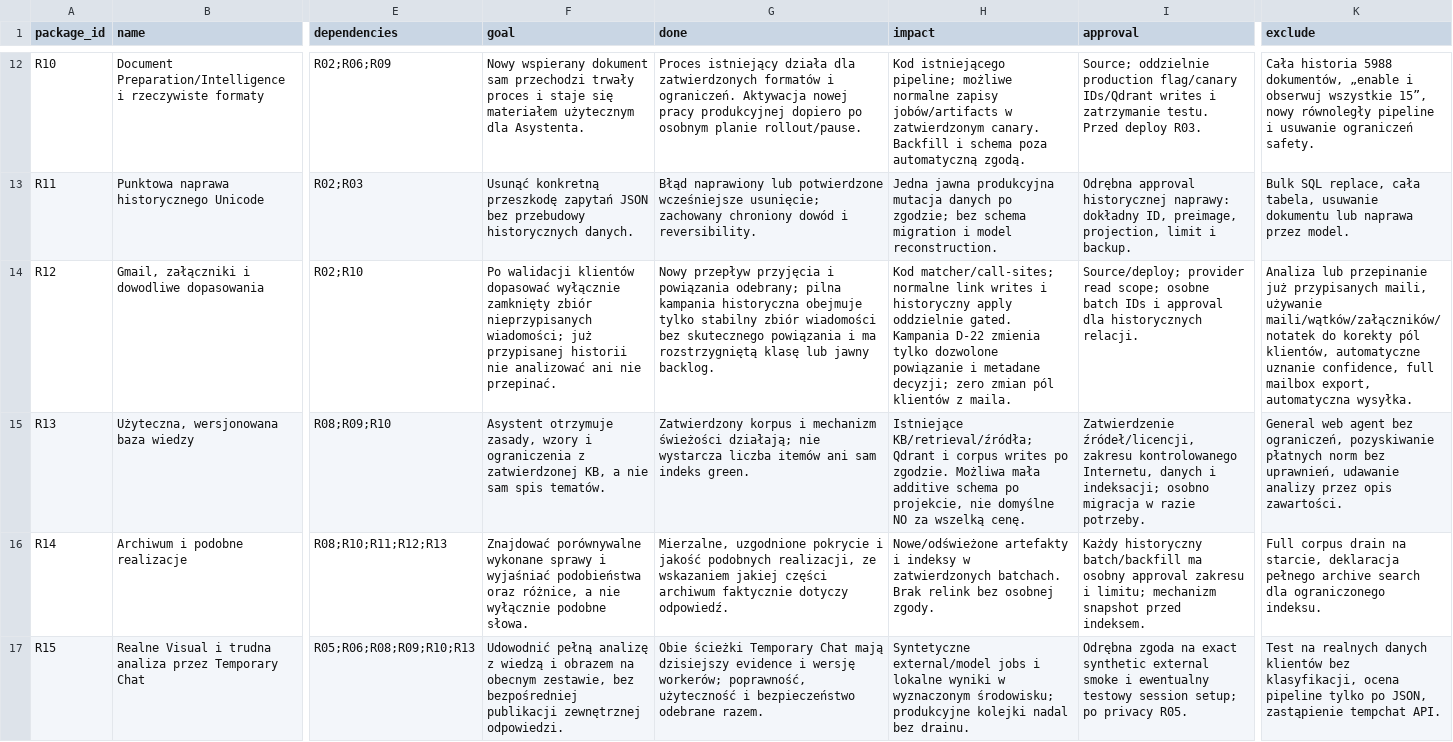
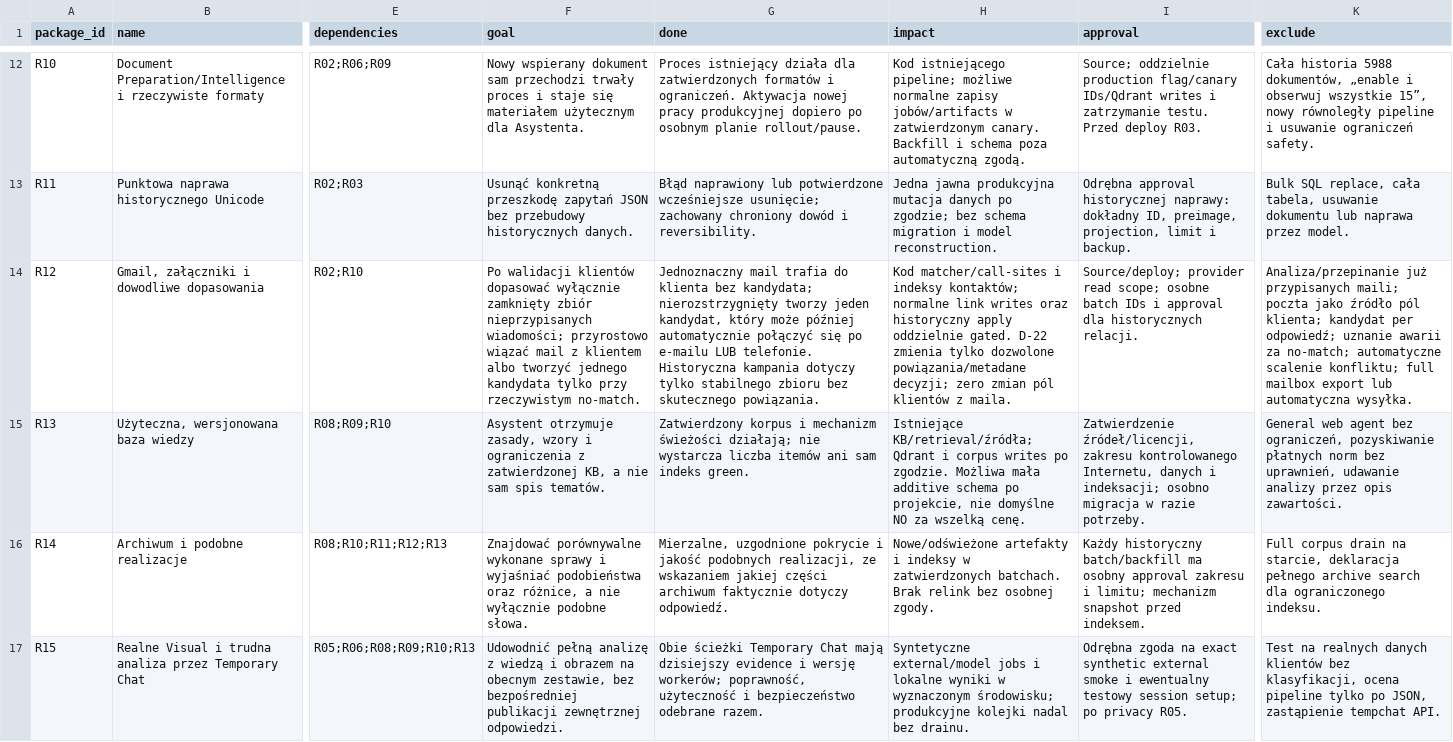
Before and after one commit to domlap94-star/ai-lab-core, a CSV file: docs/recovery/PACKAGE_REGISTER.csv, drawn as a sheet; only a part is shown, gaps mark what is left out; the diff covers the shown part only; the diff names each change by its address in the sheet, - before the commit and + after, or states it on an @@ line.

Commit message:
docs(recovery): expand D-22 CRM automation policy

```diff
--- a/docs/recovery/PACKAGE_REGISTER.csv
+++ b/docs/recovery/PACKAGE_REGISTER.csv
-F14 (goal): …nieprzypisanych wiadomości; już przypisanej historii nie analizować ani nie przepinać.
+F14 (goal): …nieprzypisanych wiadomości; przyrostowo wiązać mail z klientem albo tworzyć jednego kandydata tylko przy rzeczywistym no-match.
-G14 (done): Nowy przepływ przyjęcia i powiązania odebrany; pilna kampania historyczna obejmuje tylko stabilny zbiór wiadomości bez skutecznego powiązania i ma rozstrzygniętą klasę lub jawny backlog.
+G14 (done): Jednoznaczny mail trafia do klienta bez kandydata; nierozstrzygnięty tworzy jeden kandydat, który może później automatycznie połączyć się po e-mailu LUB telefonie. Historyczna kampania dotyczy tylko stabilnego zbioru bez skutecznego powiązania.
-H14 (impact): Kod matcher/call-sites; normalne link writes i historyczny apply oddzielnie gated. Kampania D-22 zmienia tylko dozwolone powiązanie i metadane decyzji; zero…
+H14 (impact): Kod matcher/call-sites i indeksy kontaktów; normalne link writes oraz historyczny apply oddzielnie gated. D-22 zmienia tylko dozwolone powiązania/metadane decyzji; zero…
-K14 (exclude): Analiza lub przepinanie już przypisanych maili, używanie maili/wątków/załączników/notatek do korekty pól klientów, automatyczne uznanie confidence, full mailbox export, automatyczna wysyłka.
+K14 (exclude): Analiza/przepinanie już przypisanych maili; poczta jako źródło pól klienta; kandydat per odpowiedź; uznanie awarii za no-match; automatyczne scalenie konfliktu; full mailbox export lub automatyczna wysyłka.
```
Also changed, not shown: 15 edited cells elsewhere in this file, docs/recovery/OWNER_DECISIONS.csv, 5 other files.
